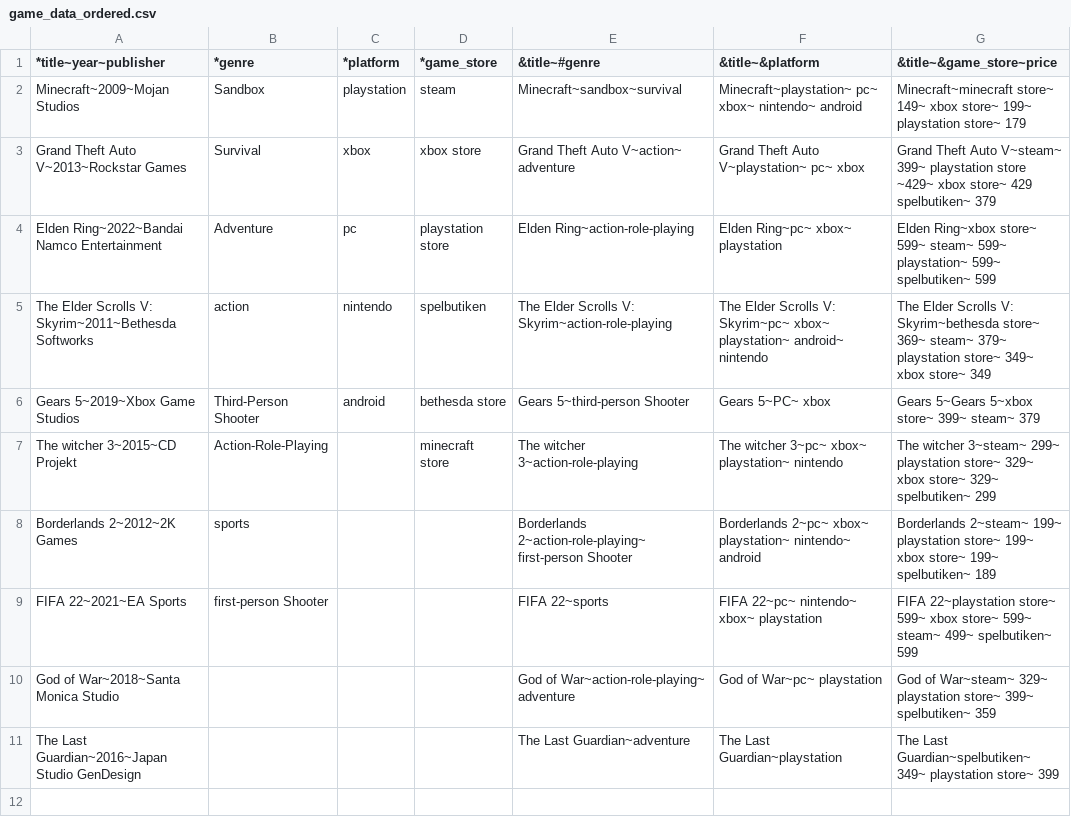
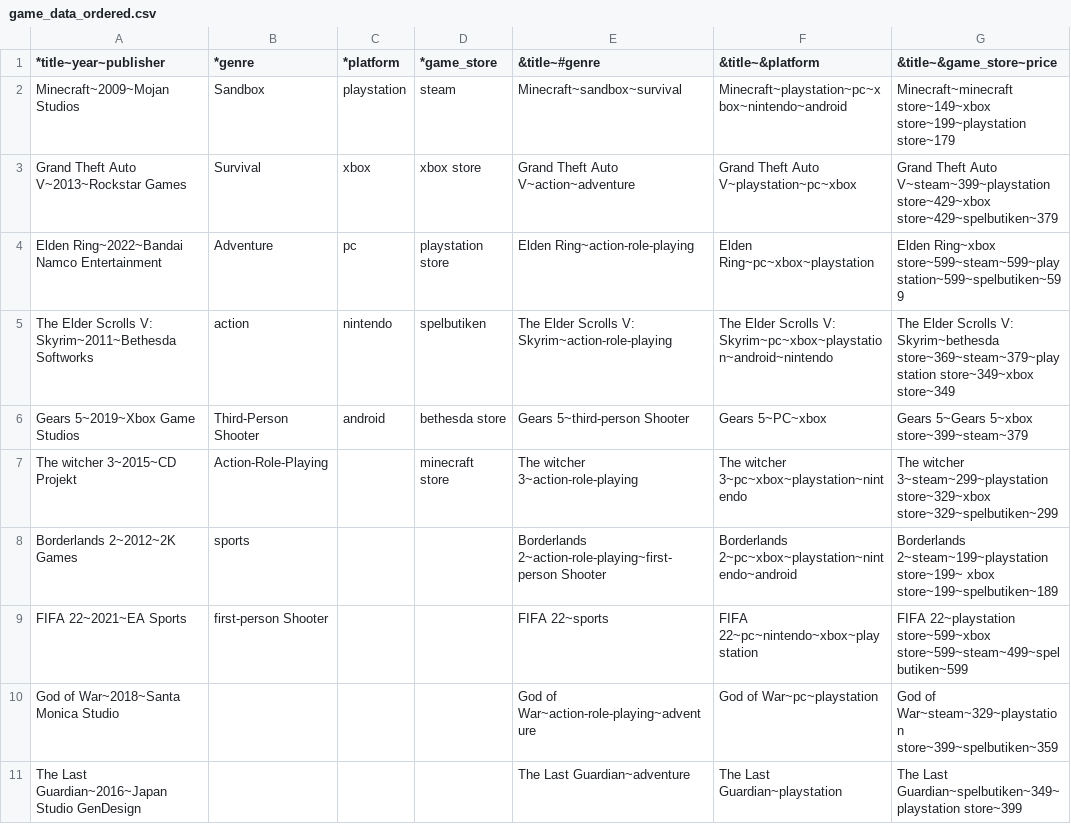
Before and after one commit to Lankylank/1DV503-programming-assignment-2, a CSV file: game_data_ordered.csv, drawn as a sheet.

Commit message:
removed spaces that causes errors

```diff
--- a/game_data_ordered.csv
+++ b/game_data_ordered.csv
@@ -1,11 +1,11 @@
 *title~year~publisher,*genre,*platform,*game_store,&title~#genre,&title~&platform,&title~&game_store~price
-Minecraft~2009~Mojan Studios,Sandbox,playstation,steam,Minecraft~sandbox~survival,Minecraft~playstation~ pc~ xbox~ nintendo~ android,Minecraft~minecraft store~ 149~ xbox store~ 199~ playstation store~ 179
-Grand Theft Auto V~2013~Rockstar Games,Survival,xbox,xbox store,Grand Theft Auto V~action~ adventure,Grand Theft Auto V~playstation~ pc~ xbox,Grand Theft Auto V~steam~ 399~ playstation store ~429~ xbox store~ 429 spelbutiken~ 379
-Elden Ring~2022~Bandai Namco Entertainment,Adventure,pc,playstation store,Elden Ring~action-role-playing,Elden Ring~pc~ xbox~ playstation,Elden Ring~xbox store~ 599~ steam~ 599~ playstation~ 599~ spelbutiken~ 599
-The Elder Scrolls V: Skyrim~2011~Bethesda Softworks,action,nintendo,spelbutiken,The Elder Scrolls V: Skyrim~action-role-playing,The Elder Scrolls V: Skyrim~pc~ xbox~ playstation~ android~ nintendo,The Elder Scrolls V: Skyrim~bethesda store~ 369~ steam~ 379~ playstation store~ 349~ xbox store~ 349
-Gears 5~2019~Xbox Game Studios,Third-Person Shooter,android,bethesda store,Gears 5~third-person Shooter,Gears 5~PC~ xbox,Gears 5~Gears 5~xbox store~ 399~ steam~ 379
-The witcher 3~2015~CD Projekt,Action-Role-Playing,,minecraft store,The witcher 3~action-role-playing,The witcher 3~pc~ xbox~ playstation~ nintendo,The witcher 3~steam~ 299~ playstation store~ 329~ xbox store~ 329~ spelbutiken~ 299
-Borderlands 2~2012~2K Games,sports,,,Borderlands 2~action-role-playing~ first-person Shooter,Borderlands 2~pc~ xbox~ playstation~ nintendo~ android,Borderlands 2~steam~ 199~ playstation store~ 199~ xbox store~ 199~ spelbutiken~ 189
-FIFA 22~2021~EA Sports,first-person Shooter,,,FIFA 22~sports,FIFA 22~pc~ nintendo~ xbox~ playstation,FIFA 22~playstation store~ 599~ xbox store~ 599~ steam~ 499~ spelbutiken~ 599
-God of War~2018~Santa Monica Studio,,,,God of War~action-role-playing~ adventure,God of War~pc~ playstation,God of War~steam~ 329~ playstation store~ 399~ spelbutiken~ 359
-The Last Guardian~2016~Japan Studio GenDesign,,,,The Last Guardian~adventure,The Last Guardian~playstation,The Last Guardian~spelbutiken~ 349~ playstation store~ 399
+Minecraft~2009~Mojan Studios,Sandbox,playstation,steam,Minecraft~sandbox~survival,Minecraft~playstation~pc~xbox~nintendo~android,Minecraft~minecraft store~149~xbox store~199~playstation store~179
+Grand Theft Auto V~2013~Rockstar Games,Survival,xbox,xbox store,Grand Theft Auto V~action~adventure,Grand Theft Auto V~playstation~pc~xbox,Grand Theft Auto V~steam~399~playstation store~429~xbox store~429~spelbutiken~379
+Elden Ring~2022~Bandai Namco Entertainment,Adventure,pc,playstation store,Elden Ring~action-role-playing,Elden Ring~pc~xbox~playstation,Elden Ring~xbox store~599~steam~599~playstation~599~spelbutiken~599
+The Elder Scrolls V: Skyrim~2011~Bethesda Softworks,action,nintendo,spelbutiken,The Elder Scrolls V: Skyrim~action-role-playing,The Elder Scrolls V: Skyrim~pc~xbox~playstation~android~nintendo,The Elder Scrolls V: Skyrim~bethesda store~369~steam~379~playstation store~349~xbox store~349
+Gears 5~2019~Xbox Game Studios,Third-Person Shooter,android,bethesda store,Gears 5~third-person Shooter,Gears 5~PC~xbox,Gears 5~Gears 5~xbox store~399~steam~379
+The witcher 3~2015~CD Projekt,Action-Role-Playing,,minecraft store,The witcher 3~action-role-playing,The witcher 3~pc~xbox~playstation~nintendo,The witcher 3~steam~299~playstation store~329~xbox store~329~spelbutiken~299
+Borderlands 2~2012~2K Games,sports,,,Borderlands 2~action-role-playing~first-person Shooter,Borderlands 2~pc~xbox~playstation~nintendo~android,Borderlands 2~steam~199~playstation store~199~ xbox store~199~spelbutiken~189
+FIFA 22~2021~EA Sports,first-person Shooter,,,FIFA 22~sports,FIFA 22~pc~nintendo~xbox~playstation,FIFA 22~playstation store~599~xbox store~599~steam~499~spelbutiken~599
+God of War~2018~Santa Monica Studio,,,,God of War~action-role-playing~adventure,God of War~pc~playstation,God of War~steam~329~playstation store~399~spelbutiken~359
+The Last Guardian~2016~Japan Studio GenDesign,,,,The Last Guardian~adventure,The Last Guardian~playstation,The Last Guardian~spelbutiken~349~playstation store~399
```
